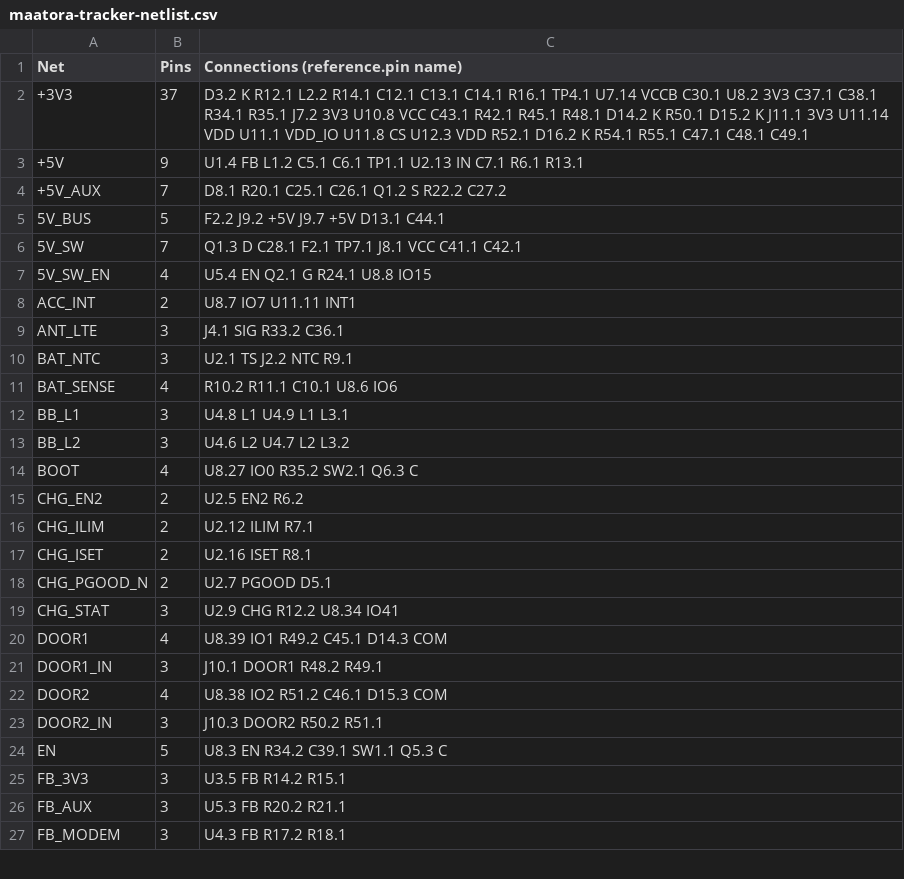
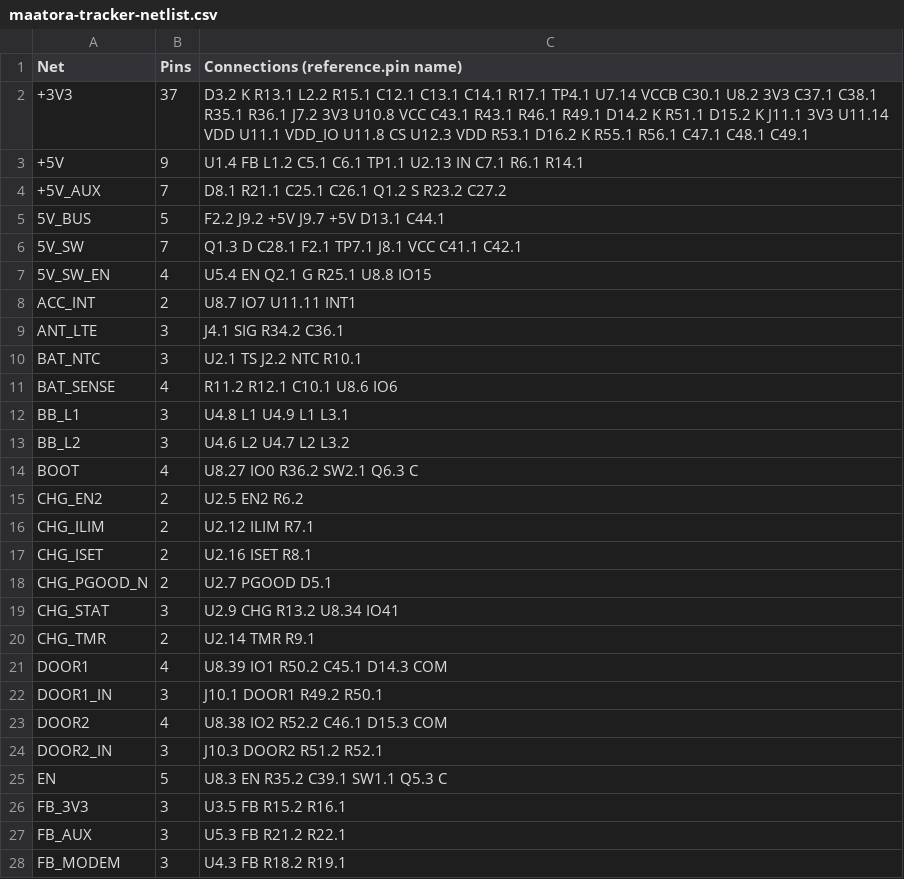
Before and after one commit to lumidren/tracker-board, a CSV file: hardware/tracker/maatora-tracker-netlist.csv, drawn as a sheet; only a part is shown; the diff covers the shown part only.

```diff
--- a/hardware/tracker/maatora-tracker-netlist.csv
+++ b/hardware/tracker/maatora-tracker-netlist.csv
@@ -1,15 +1,15 @@
 Net,Pins,Connections (reference.pin name)
-+3V3,37,D3.2 K  R12.1  L2.2  R14.1  C12.1  C13.1  C14.1  R16.1  TP4.1  U7.14 VCCB  C30.1  U8.2 3V3  C37.1  C38.1  R34.1  R35.1  J7.2 3V3  U10.8 VCC  C43.1  R42.1  R45.1  R48.1  D14.2 K  R50.1  D15.2 K  J11.1 3V3  U11.14 VDD  U11.1 VDD_IO  U11.8 CS  U12.3 VDD  R52.1  D16.2 K  R54.1  R55.1  C47.1  C48.1  C49.1
-+5V,9,U1.4 FB  L1.2  C5.1  C6.1  TP1.1  U2.13 IN  C7.1  R6.1  R13.1
-+5V_AUX,7,D8.1  R20.1  C25.1  C26.1  Q1.2 S  R22.2  C27.2
++3V3,37,D3.2 K  R13.1  L2.2  R15.1  C12.1  C13.1  C14.1  R17.1  TP4.1  U7.14 VCCB  C30.1  U8.2 3V3  C37.1  C38.1  R35.1  R36.1  J7.2 3V3  U10.8 VCC  C43.1  R43.1  R46.1  R49.1  D14.2 K  R51.1  D15.2 K  J11.1 3V3  U11.14 VDD  U11.1 VDD_IO  U11.8 CS  U12.3 VDD  R53.1  D16.2 K  R55.1  R56.1  C47.1  C48.1  C49.1
++5V,9,U1.4 FB  L1.2  C5.1  C6.1  TP1.1  U2.13 IN  C7.1  R6.1  R14.1
++5V_AUX,7,D8.1  R21.1  C25.1  C26.1  Q1.2 S  R23.2  C27.2
 5V_BUS,5,F2.2  J9.2 +5V  J9.7 +5V  D13.1  C44.1
 5V_SW,7,Q1.3 D  C28.1  F2.1  TP7.1  J8.1 VCC  C41.1  C42.1
-5V_SW_EN,4,U5.4 EN  Q2.1 G  R24.1  U8.8 IO15
+5V_SW_EN,4,U5.4 EN  Q2.1 G  R25.1  U8.8 IO15
 ACC_INT,2,U8.7 IO7  U11.11 INT1
-ANT_LTE,3,J4.1 SIG  R33.2  C36.1
-BAT_NTC,3,U2.1 TS  J2.2 NTC  R9.1
-BAT_SENSE,4,R10.2  R11.1  C10.1  U8.6 IO6
+ANT_LTE,3,J4.1 SIG  R34.2  C36.1
+BAT_NTC,3,U2.1 TS  J2.2 NTC  R10.1
+BAT_SENSE,4,R11.2  R12.1  C10.1  U8.6 IO6
 BB_L1,3,U4.8 L1  U4.9 L1  L3.1
 BB_L2,3,U4.6 L2  U4.7 L2  L3.2
-BOOT,4,U8.27 IO0  R35.2  SW2.1  Q6.3 C
+BOOT,4,U8.27 IO0  R36.2  SW2.1  Q6.3 C
 CHG_EN2,2,U2.5 EN2  R6.2
@@ -18,10 +18,11 @@ CHG_ISET,2,U2.16 ISET  R8.1
 CHG_PGOOD_N,2,U2.7 PGOOD  D5.1
-CHG_STAT,3,U2.9 CHG  R12.2  U8.34 IO41
-DOOR1,4,U8.39 IO1  R49.2  C45.1  D14.3 COM
-DOOR1_IN,3,J10.1 DOOR1  R48.2  R49.1
-DOOR2,4,U8.38 IO2  R51.2  C46.1  D15.3 COM
-DOOR2_IN,3,J10.3 DOOR2  R50.2  R51.1
-EN,5,U8.3 EN  R34.2  C39.1  SW1.1  Q5.3 C
-FB_3V3,3,U3.5 FB  R14.2  R15.1
-FB_AUX,3,U5.3 FB  R20.2  R21.1
-FB_MODEM,3,U4.3 FB  R17.2  R18.1
+CHG_STAT,3,U2.9 CHG  R13.2  U8.34 IO41
+CHG_TMR,2,U2.14 TMR  R9.1
+DOOR1,4,U8.39 IO1  R50.2  C45.1  D14.3 COM
+DOOR1_IN,3,J10.1 DOOR1  R49.2  R50.1
+DOOR2,4,U8.38 IO2  R52.2  C46.1  D15.3 COM
+DOOR2_IN,3,J10.3 DOOR2  R51.2  R52.1
+EN,5,U8.3 EN  R35.2  C39.1  SW1.1  Q5.3 C
+FB_3V3,3,U3.5 FB  R15.2  R16.1
+FB_AUX,3,U5.3 FB  R21.2  R22.1
+FB_MODEM,3,U4.3 FB  R18.2  R19.1
```
Also changed, not shown: 41 edited cells elsewhere in this file, hardware/tracker/maatora-tracker-parts.csv, 3 other files.
